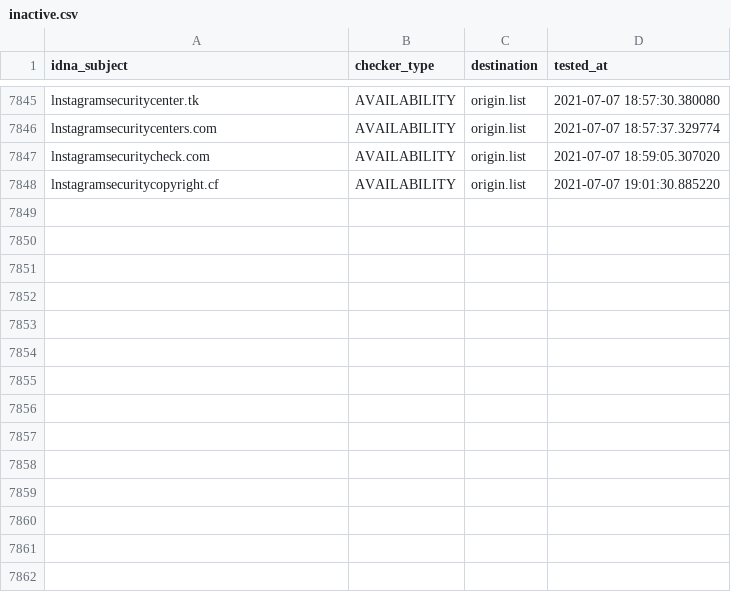
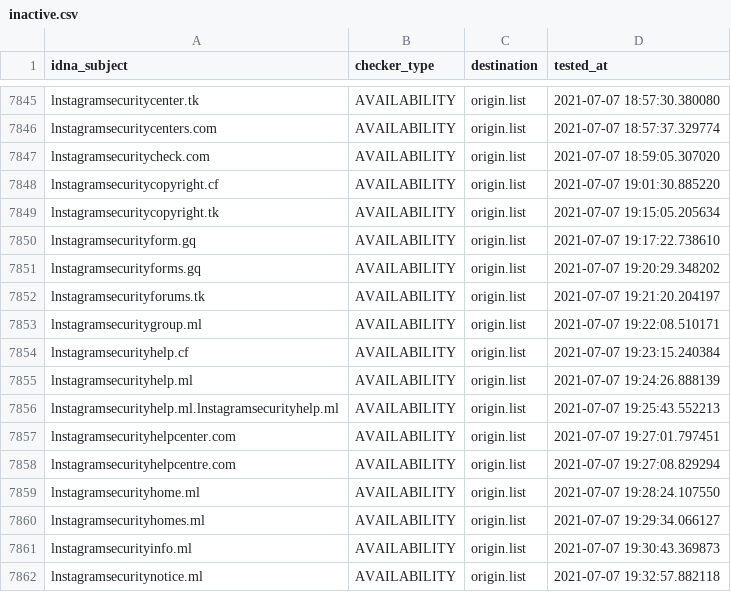
Before and after one commit to dead-hosts/iVOID.hosts_git_intr0, a CSV file: .pyfunceble/inactive.csv, drawn as a sheet; only a part is shown, gaps mark what is left out; the diff names each change by its address in the sheet, - before the commit and + after, or states it on an @@ line.

```diff
--- a/.pyfunceble/inactive.csv
+++ b/.pyfunceble/inactive.csv
+row 7849: lnstagramsecuritycopyright.tk | AVAILABILITY | origin.list | 2021-07-07 19:15:05.205634
+row 7850: lnstagramsecurityform.gq | AVAILABILITY | origin.list | 2021-07-07 19:17:22.738610
+row 7851: lnstagramsecurityforms.gq | AVAILABILITY | origin.list | 2021-07-07 19:20:29.348202
+row 7852: lnstagramsecurityforums.tk | AVAILABILITY | origin.list | 2021-07-07 19:21:20.204197
+row 7853: lnstagramsecuritygroup.ml | AVAILABILITY | origin.list | 2021-07-07 19:22:08.510171
+row 7854: lnstagramsecurityhelp.cf | AVAILABILITY | origin.list | 2021-07-07 19:23:15.240384
+row 7855: lnstagramsecurityhelp.ml | AVAILABILITY | origin.list | 2021-07-07 19:24:26.888139
+row 7856: lnstagramsecurityhelp.ml.lnstagramsecurityhelp.ml | AVAILABILITY | origin.list | 2021-07-07 19:25:43.552213
+row 7857: lnstagramsecurityhelpcenter.com | AVAILABILITY | origin.list | 2021-07-07 19:27:01.797451
+row 7858: lnstagramsecurityhelpcentre.com | AVAILABILITY | origin.list | 2021-07-07 19:27:08.829294
+row 7859: lnstagramsecurityhome.ml | AVAILABILITY | origin.list | 2021-07-07 19:28:24.107550
+row 7860: lnstagramsecurityhomes.ml | AVAILABILITY | origin.list | 2021-07-07 19:29:34.066127
+row 7861: lnstagramsecurityinfo.ml | AVAILABILITY | origin.list | 2021-07-07 19:30:43.369873
+row 7862: lnstagramsecuritynotice.ml | AVAILABILITY | origin.list | 2021-07-07 19:32:57.882118
```
Also changed, not shown: 10 other files.
